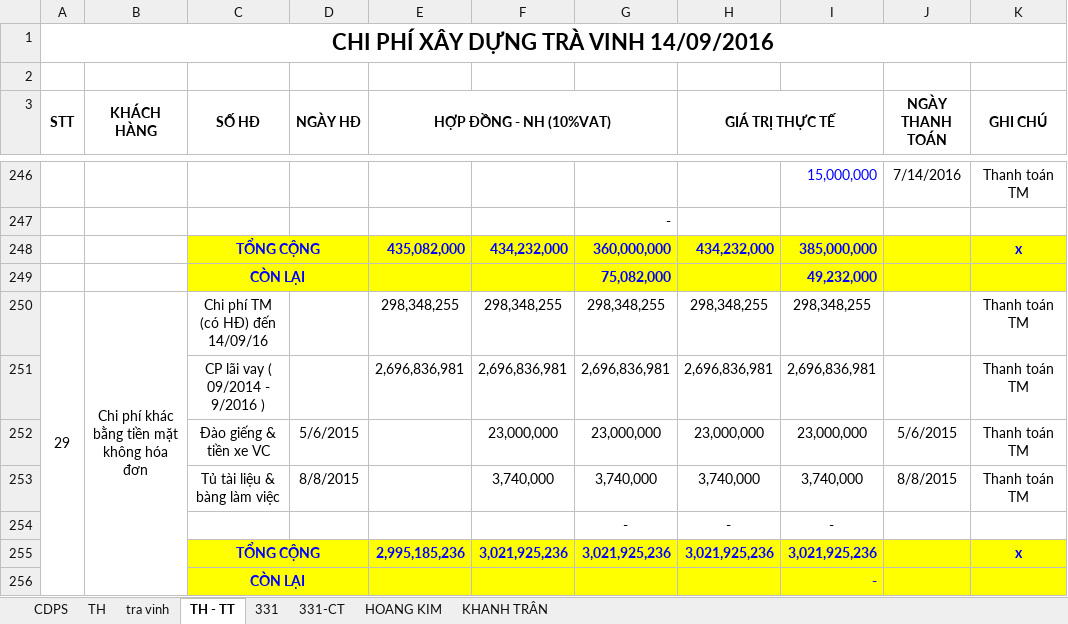
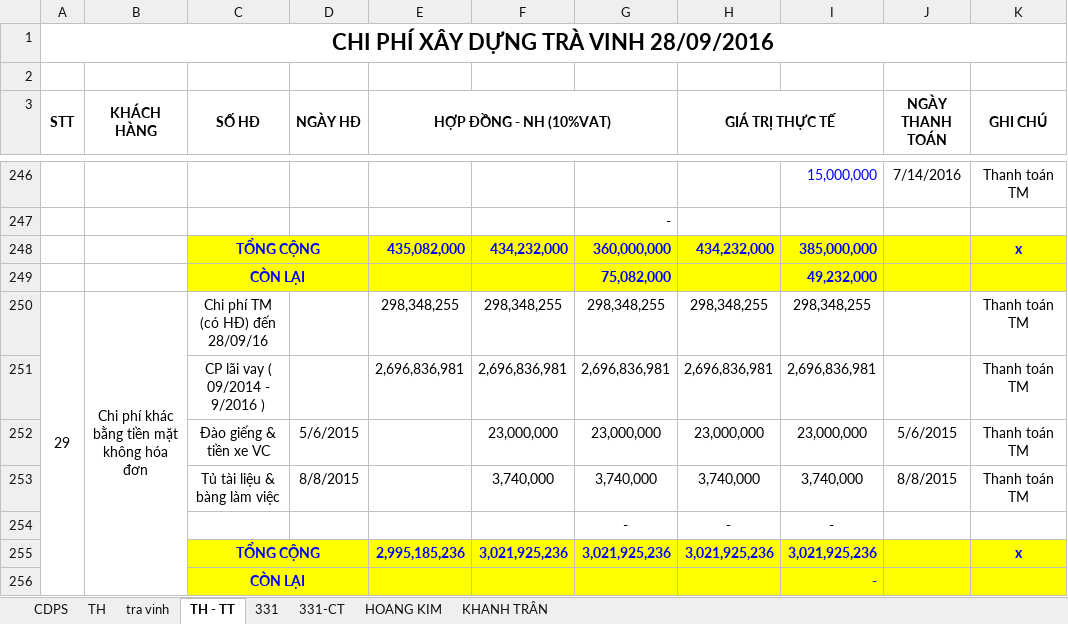
Before and after one commit to vuphuong11/AN-LAC-TV, an Excel workbook: SO SACH/2016/An Lạc TV.xlsx, sheet TH - TT, drawn as a sheet; only a part is shown, gaps mark what is left out; values as stored, in another font and other column widths than the file's, no borders; the diff names each change by its address in the sheet, - before the commit and + after, or states it on an @@ line.

```diff
--- a/SO SACH/2016/An Lạc TV.xlsx (sheet TH - TT)
+++ b/SO SACH/2016/An Lạc TV.xlsx (sheet TH - TT)
-A1 (STT): CHI PHÍ XÂY DỰNG TRÀ VINH 14/09/2016
+A1 (STT): CHI PHÍ XÂY DỰNG TRÀ VINH 28/09/2016
-C250 (SỐ HĐ): Chi phí TM (có HĐ) đến 14/09/16
+C250 (SỐ HĐ): Chi phí TM (có HĐ) đến 28/09/16
```
Also changed, not shown: sheet HOANG KIM, SO SACH/2016/NKSC - TV - 2016 .xlsx, 23 other files.
